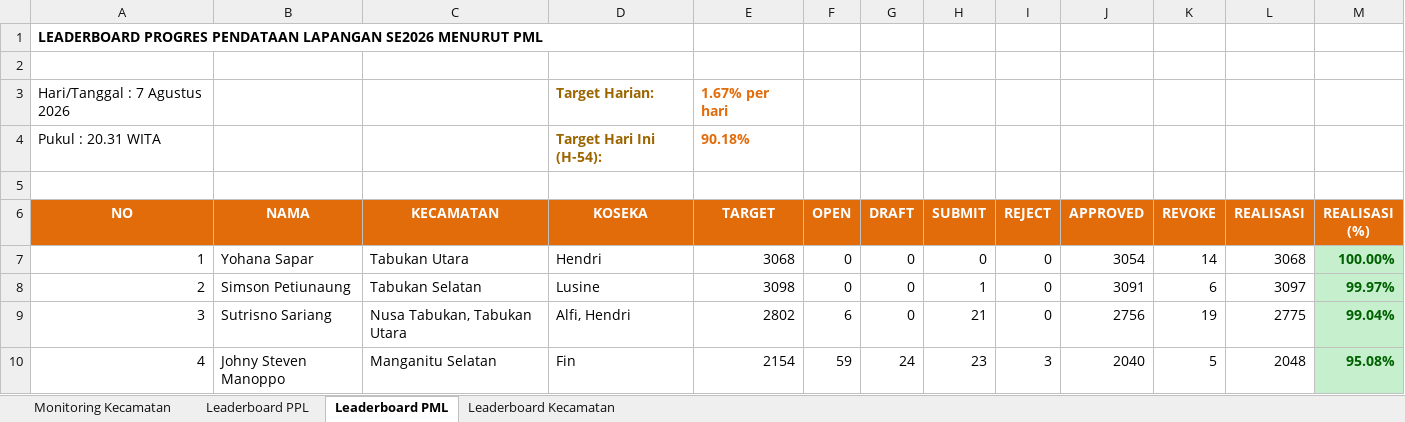
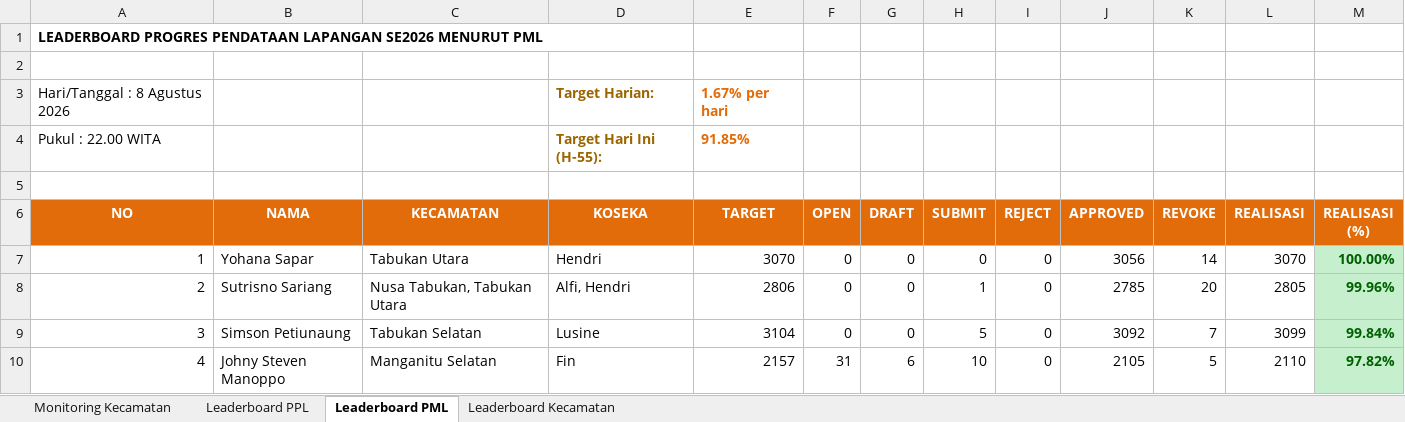
Before and after one commit to danimat15/fasih-sm-scrapper, an Excel workbook: dashboard/public/Report_Dashboard_Evening.xlsx, sheet Leaderboard PML, drawn as a sheet; only a part is shown; values as stored, in another font and other column widths than the file's, no borders; removed rows and columns are numbered as before the commit, all else as after; the diff covers the shown part only; the diff names each change by its address in the sheet, - before the commit and + after, or states it on an @@ line.

```diff
--- a/dashboard/public/Report_Dashboard_Evening.xlsx (sheet Leaderboard PML)
+++ b/dashboard/public/Report_Dashboard_Evening.xlsx (sheet Leaderboard PML)
-A3 (NO): Hari/Tanggal : 7 Agustus 2026
+A3 (NO): Hari/Tanggal : 8 Agustus 2026
-row 4: Pukul : 20.31 WITA |  |  | Target Hari Ini (H-54): | 90.18%
+row 4: Pukul : 22.00 WITA |  |  | Target Hari Ini (H-55): | 91.85%
-E7 (TARGET): 3068
+E7 (TARGET): 3070
-J7 (APPROVED): 3054
+J7 (APPROVED): 3056
-L7 (REALISASI): 3068
+L7 (REALISASI): 3070
-B8 (NAMA): Simson Petiunaung
+B8 (NAMA): Sutrisno Sariang
-C8 (KECAMATAN): Tabukan Selatan
+C8 (KECAMATAN): Nusa Tabukan, Tabukan Utara
-D8 (KOSEKA): Lusine
+D8 (KOSEKA): Alfi, Hendri
-E8 (TARGET): 3098
+E8 (TARGET): 2806
-J8 (APPROVED): 3091
+J8 (APPROVED): 2785
-K8 (REVOKE): 6
+K8 (REVOKE): 20
-L8 (REALISASI): 3097
+L8 (REALISASI): 2805
-M8 (REALISASI (%)): 99.97%
+M8 (REALISASI (%)): 99.96%
-B9 (NAMA): Sutrisno Sariang
+B9 (NAMA): Simson Petiunaung
-C9 (KECAMATAN): Nusa Tabukan, Tabukan Utara
+C9 (KECAMATAN): Tabukan Selatan
-D9 (KOSEKA): Alfi, Hendri
+D9 (KOSEKA): Lusine
-E9 (TARGET): 2802
+E9 (TARGET): 3104
-F9 (OPEN): 6
+F9 (OPEN): 0
-H9 (SUBMIT): 21
+H9 (SUBMIT): 5
-J9 (APPROVED): 2756
+J9 (APPROVED): 3092
-K9 (REVOKE): 19
+K9 (REVOKE): 7
-L9 (REALISASI): 2775
+L9 (REALISASI): 3099
-M9 (REALISASI (%)): 99.04%
+M9 (REALISASI (%)): 99.84%
-E10 (TARGET): 2154
+E10 (TARGET): 2157
-F10 (OPEN): 59
+F10 (OPEN): 31
-G10 (DRAFT): 24
+G10 (DRAFT): 6
-H10 (SUBMIT): 23
+H10 (SUBMIT): 10
-I10 (REJECT): 3
+I10 (REJECT): 0
-J10 (APPROVED): 2040
+J10 (APPROVED): 2105
-L10 (REALISASI): 2048
+L10 (REALISASI): 2110
-M10 (REALISASI (%)): 95.08%
+M10 (REALISASI (%)): 97.82%
```
Also changed, not shown: 1 added row, 1 removed row, 180 edited cells and cell formats elsewhere in this sheet, sheet Leaderboard PPL, sheet Monitoring Kecamatan, sheet Leaderboard Kecamatan, dashboard/public/Monev_Pendataan_SE2026_Evening.xlsx, research/fasih-dashboard-se2026/Monev Pendataan SE2026 08 Agustus 2026.xlsx, 11 other files.
